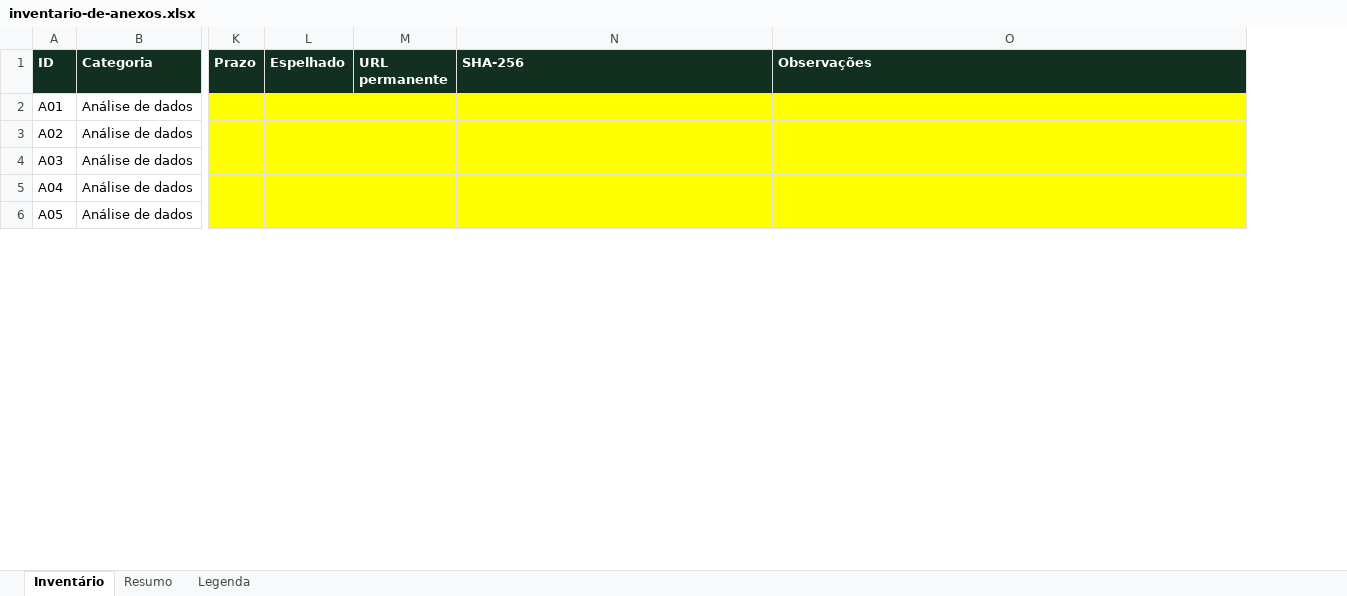
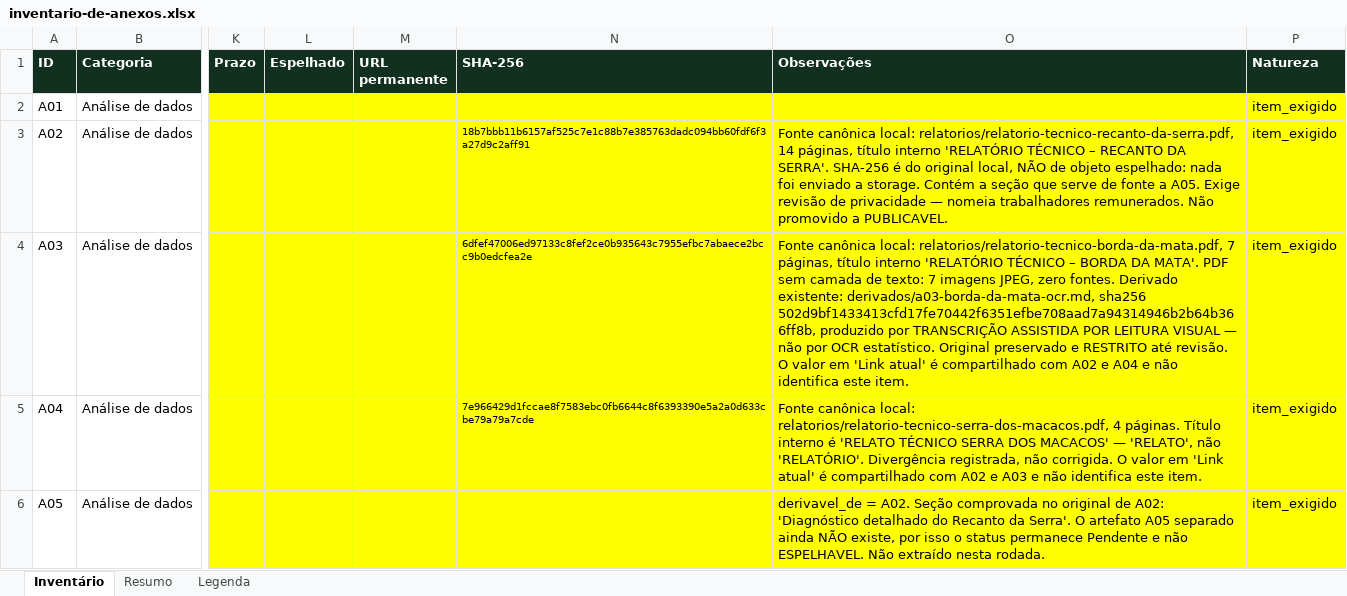
Before and after one commit to FabricioGregorio/observatorio-vale-do-rio-real, an Excel workbook: inventario-de-anexos.xlsx, sheet Inventário, drawn as a sheet; only a part is shown, gaps mark what is left out; values as stored, in another font and other column widths than the file's, no borders; charts and pictures not drawn; the diff covers the shown part only; the diff names each change by its address in the sheet, - before the commit and + after, or states it on an @@ line.

```diff
--- a/inventario-de-anexos.xlsx (sheet Inventário)
+++ b/inventario-de-anexos.xlsx (sheet Inventário)
+column P (Natureza), rows 2-6: all item_exigido
-N3 (SHA-256): (empty)
+N3 (SHA-256): 18b7bbb11b6157af525c7e1c88b7e385763dadc094bb60fdf6f3a27d9c2aff91
-O3 (Observações): (empty)
+O3 (Observações): Fonte canônica local: relatorios/relatorio-tecnico-recanto-da-serra.pdf, 14 páginas, título interno 'RELATÓRIO TÉCNICO – RECANTO DA SERRA'. SHA-256 é do original local, NÃO de objeto espelhado: nada foi enviado a storage. Contém a seção que serve de fonte a A05. Exige revisão de privacidade — nomeia trabalhadores remunerados. Não promovido a PUBLICAVEL.
-N4 (SHA-256): (empty)
+N4 (SHA-256): 6dfef47006ed97133c8fef2ce0b935643c7955efbc7abaece2bcc9b0edcfea2e
-O4 (Observações): (empty)
+O4 (Observações): Fonte canônica local: relatorios/relatorio-tecnico-borda-da-mata.pdf, 7 páginas, título interno 'RELATÓRIO TÉCNICO – BORDA DA MATA'. PDF sem camada de texto: 7 imagens JPEG, zero fontes. Derivado existente: derivados/a03-borda-da-mata-ocr.md, sha256 502d9bf1433413cfd17fe70442f6351efbe708aad7a94314946b2b64b366ff8b, produzido por TRANSCRIÇÃO ASSISTIDA POR LEITURA VISUAL — não por OCR estatístico. Original preservado e RESTRITO até revisão. O valor em 'Link atual' é compartilhado com A02 e A04 e não identifica este item.
-N5 (SHA-256): (empty)
+N5 (SHA-256): 7e966429d1fccae8f7583ebc0fb6644c8f6393390e5a2a0d633cbe79a79a7cde
-O5 (Observações): (empty)
+O5 (Observações): Fonte canônica local: relatorios/relatorio-tecnico-serra-dos-macacos.pdf, 4 páginas. Título interno é 'RELATO TÉCNICO SERRA DOS MACACOS' — 'RELATO', não 'RELATÓRIO'. Divergência registrada, não corrigida. O valor em 'Link atual' é compartilhado com A02 e A03 e não identifica este item.
-O6 (Observações): (empty)
+O6 (Observações): derivavel_de = A02. Seção comprovada no original de A02: 'Diagnóstico detalhado do Recanto da Serra'. O artefato A05 separado ainda NÃO existe, por isso o status permanece Pendente e não ESPELHAVEL. Não extraído nesta rodada.
```
Also changed, not shown: 3 added rows and 6 edited cells elsewhere in this sheet, formulas that keep their value, 54 other files.
